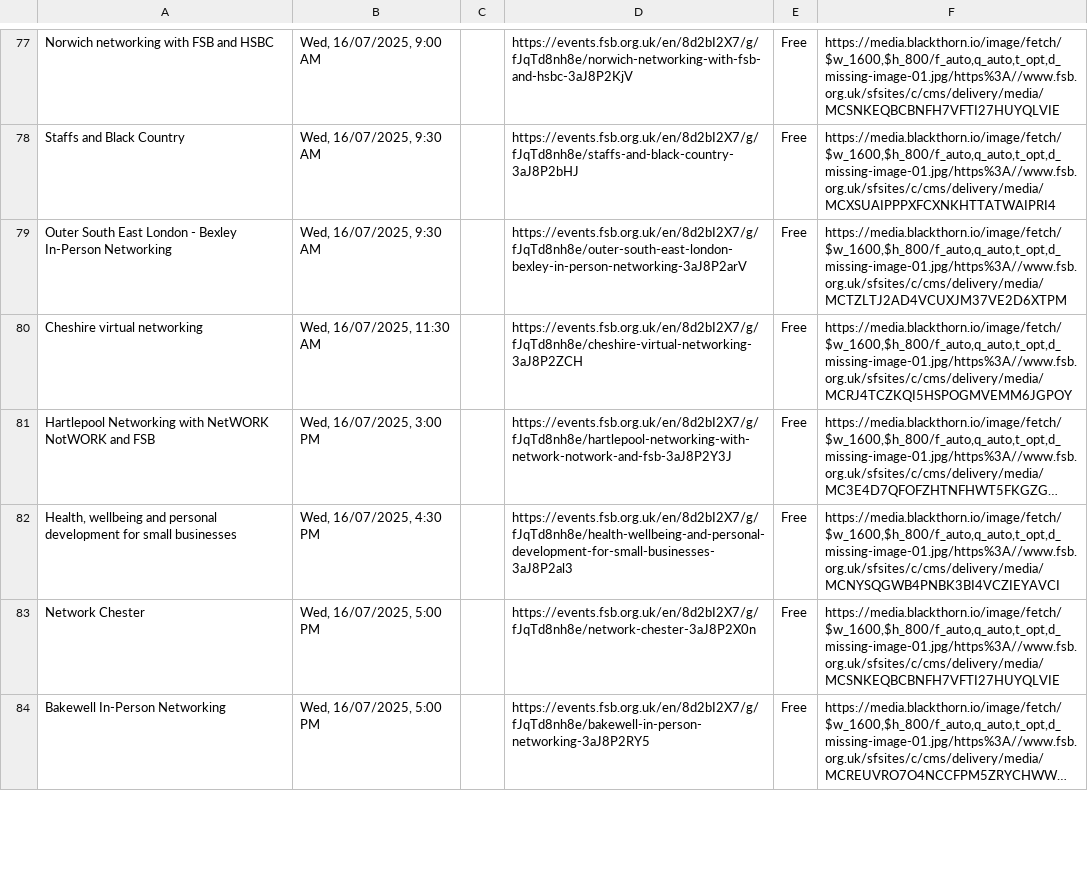
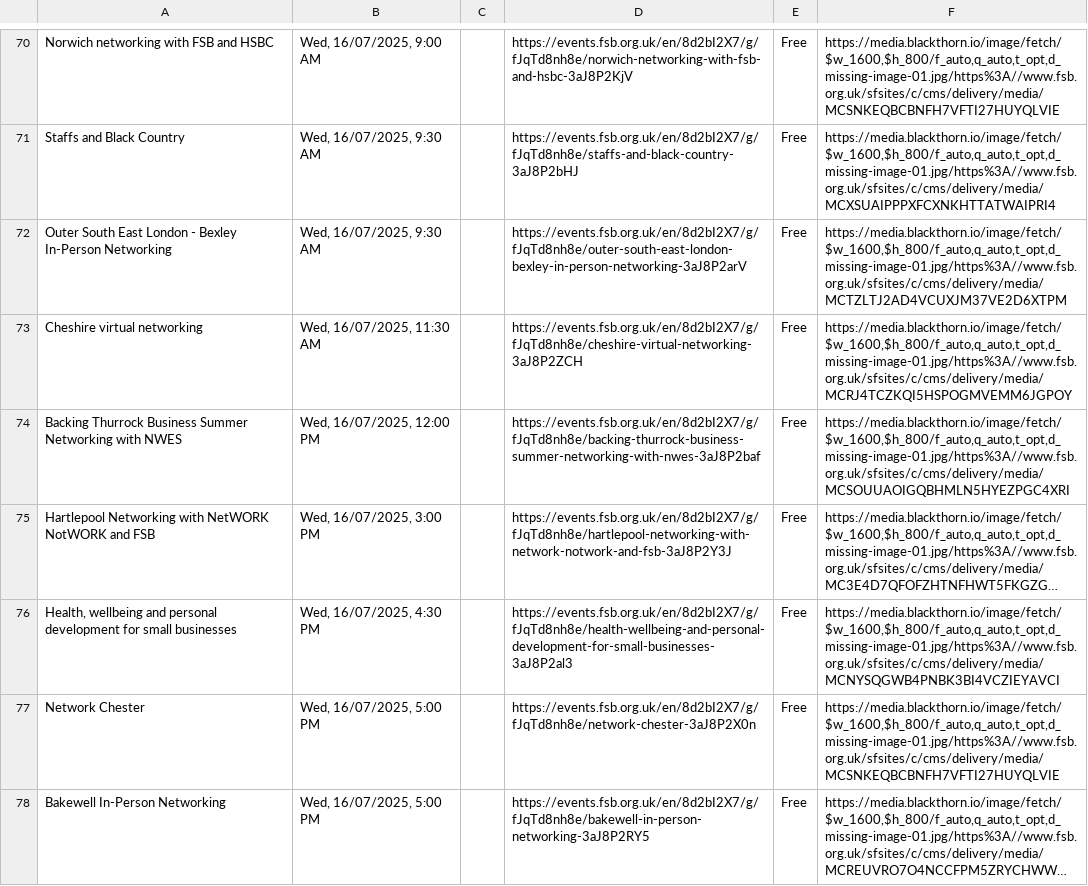
Before and after one commit to Ahmadnani01/paytest, a CSV file: events.csv, drawn as a sheet; only a part is shown, gaps mark what is left out; long unchanged cells end in …; the diff covers the shown part only; the diff names each change by its address in the sheet, - before the commit and + after, or states it on an @@ line.

Commit message:
Update events.csv

```diff
--- a/events.csv
+++ b/events.csv
+row 74: Backing Thurrock Business Summer Networking with NWES | Wed, 16/07/2025, 12:00 PM |  | https://events.fsb.org.uk/en/8d2bI2X7/g/fJqTd8nh8e/backing-thurrock-business-summer-networking-with-nwes-3aJ8P2baf | Free | https://media.blackthorn.io/image/fetch/$w_1600,$h_800/f_auto,q_auto,t_opt,d_missing-image-01.jpg/https%3A//www.fsb.org.uk/sfsites/c/cms/delivery/media/MCSOUUAOIGQBHMLN5HYEZPGC4XRI
```
Also changed, not shown: 12 added rows, 8 removed rows and 2 edited cells elsewhere in this file.
